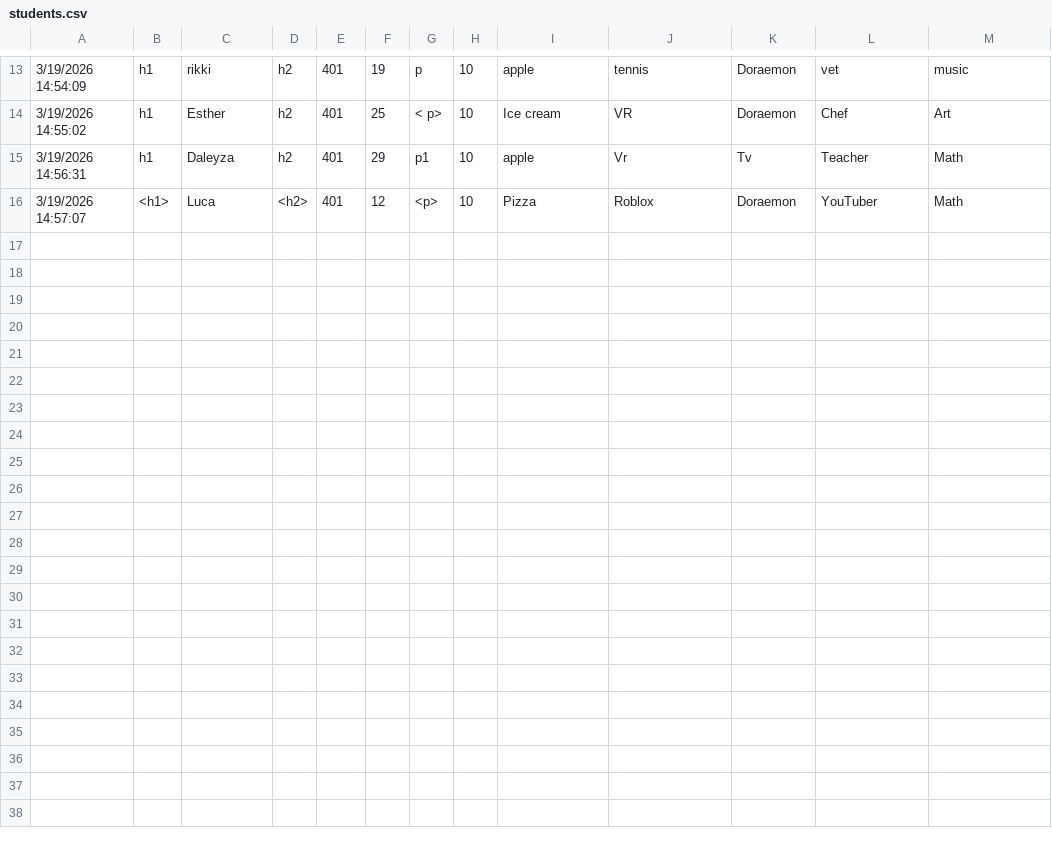
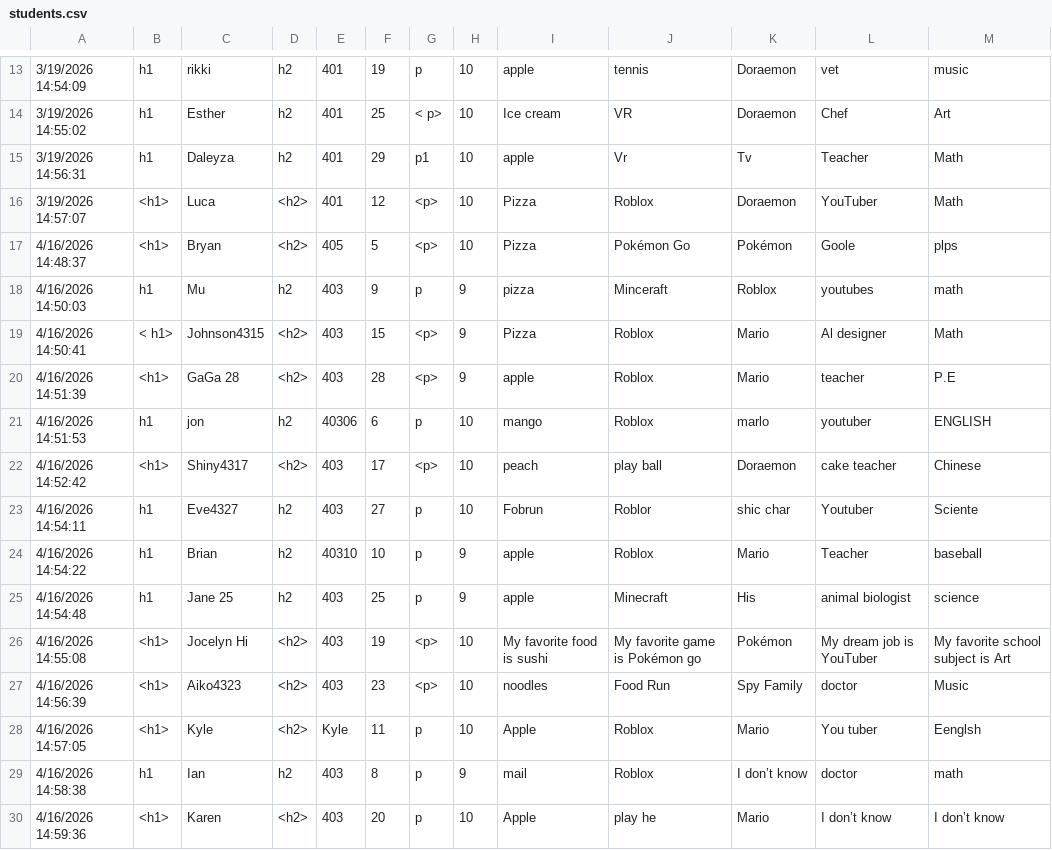
Before and after one commit to eamondevine/grade-four-vibe-coding, a CSV file: students.csv, drawn as a sheet; only a part is shown, gaps mark what is left out; the diff names each change by its address in the sheet, - before the commit and + after, or states it on an @@ line.

```diff
--- a/students.csv
+++ b/students.csv
+row 17: 4/16/2026 14:48:37 | <h1> | Bryan | <h2> | 405 | 5 | <p> | 10 | Pizza | Pokémon Go | Pokémon | Goole | plps
+row 18: 4/16/2026 14:50:03 | h1 | Mu | h2 | 403 | 9 | p | 9 | pizza | Minceraft | Roblox | youtubes | math
+row 19: 4/16/2026 14:50:41 | < h1> | Johnson4315 | <h2> | 403 | 15 | <p> | 9 | Pizza | Roblox | Mario | Al designer | Math
+row 20: 4/16/2026 14:51:39 | <h1> | GaGa 28 | <h2> | 403 | 28 | <p> | 9 | apple | Roblox | Mario | teacher | P.E
+row 21: 4/16/2026 14:51:53 | h1 | jon | h2 | 40306 | 6 | p | 10 | mango | Roblox | marlo | youtuber | ENGLISH
+row 22: 4/16/2026 14:52:42 | <h1> | Shiny4317 | <h2> | 403 | 17 | <p> | 10 | peach | play ball | Doraemon | cake teacher | Chinese
+row 23: 4/16/2026 14:54:11 | h1 | Eve4327 | h2 | 403 | 27 | p | 10 | Fobrun | Roblor | shic char | Youtuber | Sciente
+row 24: 4/16/2026 14:54:22 | h1 | Brian | h2 | 40310 | 10 | p | 9 | apple | Roblox | Mario | Teacher | baseball
+row 25: 4/16/2026 14:54:48 | h1 | Jane 25 | h2 | 403 | 25 | p | 9 | apple | Minecraft | His | animal biologist | science
+row 26: 4/16/2026 14:55:08 | <h1> | Jocelyn Hi | <h2> | 403 | 19 | <p> | 10 | My favorite food is sushi | My favorite game is Pokémon go | Pokémon | My dream job is YouTuber | My favorite school subject is Art
+row 27: 4/16/2026 14:56:39 | <h1> | Aiko4323 | <h2> | 403 | 23 | <p> | 10 | noodles | Food Run | Spy Family | doctor | Music
+row 28: 4/16/2026 14:57:05 | <h1> | Kyle | <h2> | Kyle | 11 | p | 10 | Apple | Roblox | Mario | You tuber | Eenglsh
+row 29: 4/16/2026 14:58:38 | h1 | Ian | h2 | 403 | 8 | p | 9 | mail | Roblox | I don’t know | doctor | math
+row 30: 4/16/2026 14:59:36 | <h1> | Karen | <h2> | 403 | 20 | p | 10 | Apple | play he | Mario | I don’t know | I don’t know
```
Also changed, not shown: 29 other files.
